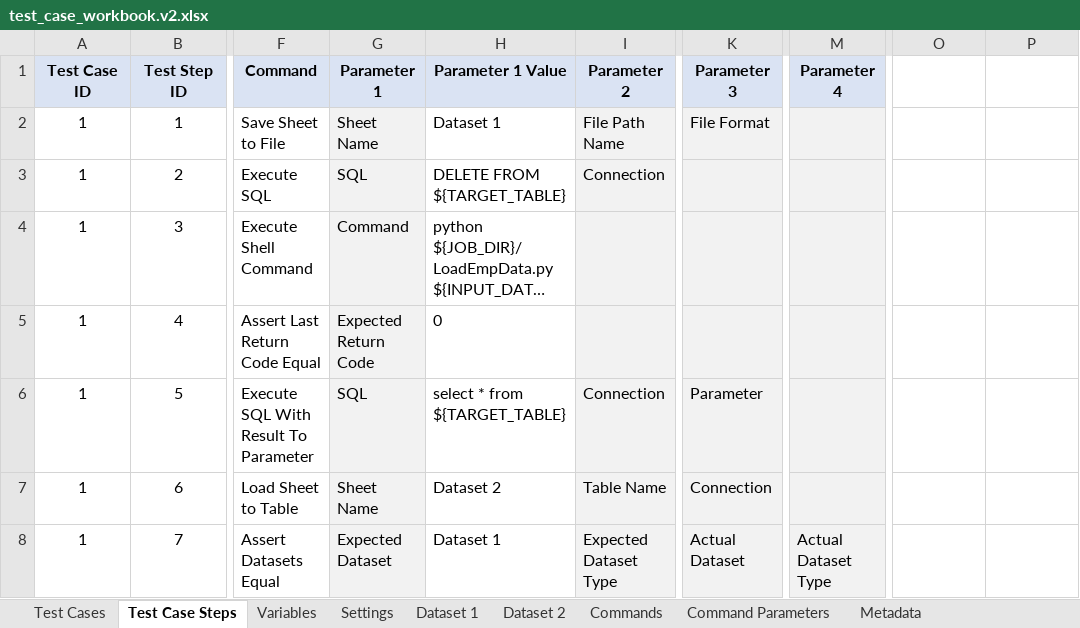
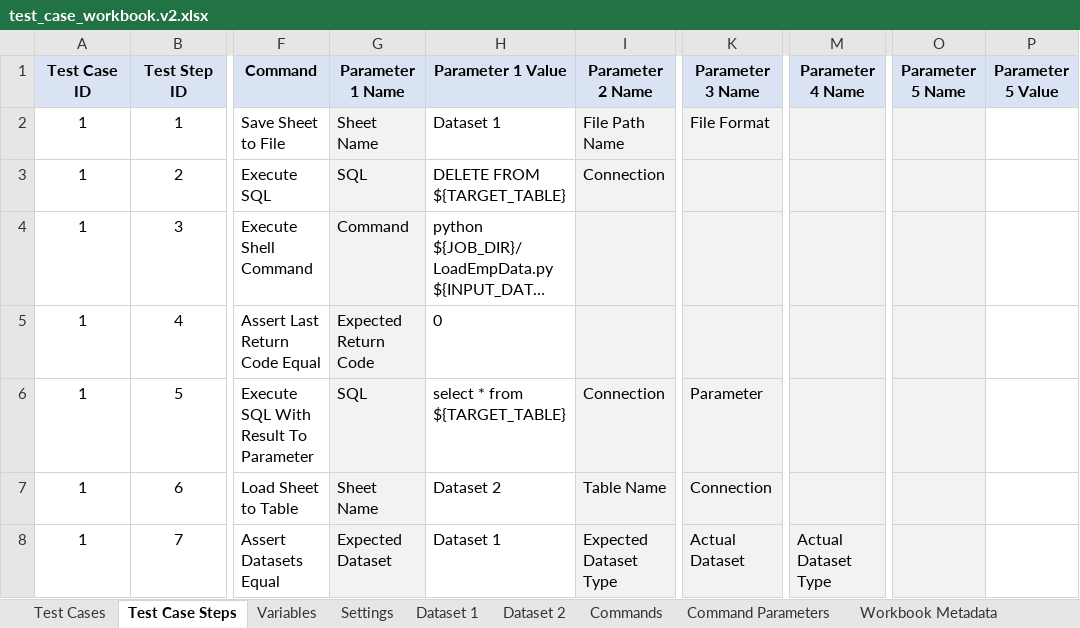
Before and after one commit to dataunit/dataunit_old, an Excel workbook: test_case_workbook.v2.xlsx, sheet Test Case Steps, drawn as a sheet; only a part is shown, gaps mark what is left out; long unchanged cells end in …; values as stored, in another font and other column widths than the file's, no borders; the diff names each change by its address in the sheet, - before the commit and + after, or states it on an @@ line.

```diff
--- a/test_case_workbook.v2.xlsx (sheet Test Case Steps)
+++ b/test_case_workbook.v2.xlsx (sheet Test Case Steps)
-sheet tab: Metadata
+sheet tab: Workbook Metadata
-G1: Parameter 1
+G1: Parameter 1 Name
-I1: Parameter 2
+I1: Parameter 2 Name
-K1: Parameter 3
+K1: Parameter 3 Name
-M1: Parameter 4
+M1: Parameter 4 Name
-O1: (empty)
+O1: Parameter 5 Name
-O1:P1 fill: none
+O1:P1 fill: #DAE3F3
-P1: (empty)
+P1: Parameter 5 Value
-O2:O8 fill: none
+O2:O8 fill: #F2F2F2
```
Also changed, not shown: sheet Workbook Metadata, 4 other files.
